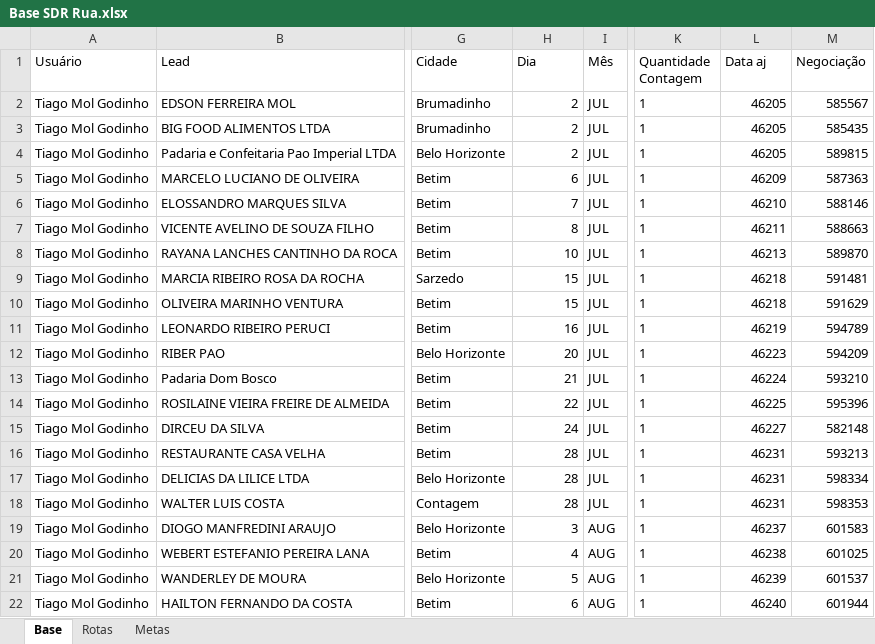
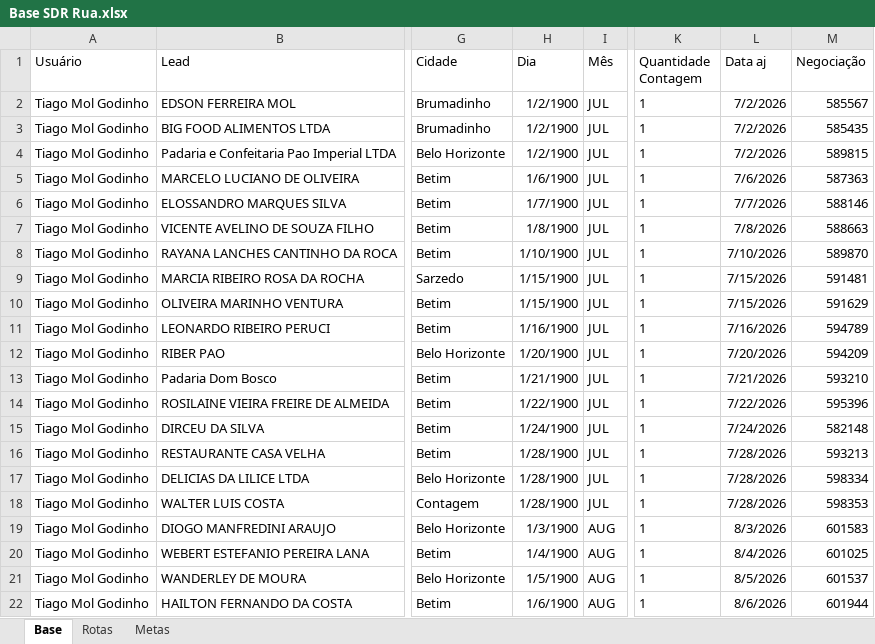
Before and after one commit to PabloGomes-hub/AcompanhamentoSDR, an Excel workbook: Base SDR Rua.xlsx, sheet Base, drawn as a sheet; only a part is shown, gaps mark what is left out; values as stored, in another font and other column widths than the file's, no borders; the diff covers the shown part only; the diff names each change by its address in the sheet, - before the commit and + after, or states it on an @@ line.

Commit message:
Add files via upload

```diff
--- a/Base SDR Rua.xlsx (sheet Base)
+++ b/Base SDR Rua.xlsx (sheet Base)
-H2:H4 (Dia): 2
+H2:H4 (Dia): 1/2/1900
-L2:L4 (Data aj): 46205
+L2:L4 (Data aj): 7/2/2026
-H5 (Dia): 6
+H5 (Dia): 1/6/1900
-L5 (Data aj): 46209
+L5 (Data aj): 7/6/2026
-H6 (Dia): 7
+H6 (Dia): 1/7/1900
-L6 (Data aj): 46210
+L6 (Data aj): 7/7/2026
-H7 (Dia): 8
+H7 (Dia): 1/8/1900
-L7 (Data aj): 46211
+L7 (Data aj): 7/8/2026
-H8 (Dia): 10
+H8 (Dia): 1/10/1900
-L8 (Data aj): 46213
+L8 (Data aj): 7/10/2026
-H9:H10 (Dia): 15
+H9:H10 (Dia): 1/15/1900
-L9:L10 (Data aj): 46218
+L9:L10 (Data aj): 7/15/2026
-H11 (Dia): 16
+H11 (Dia): 1/16/1900
-L11 (Data aj): 46219
+L11 (Data aj): 7/16/2026
-H12 (Dia): 20
+H12 (Dia): 1/20/1900
-L12 (Data aj): 46223
+L12 (Data aj): 7/20/2026
-H13 (Dia): 21
+H13 (Dia): 1/21/1900
-L13 (Data aj): 46224
+L13 (Data aj): 7/21/2026
-H14 (Dia): 22
+H14 (Dia): 1/22/1900
-L14 (Data aj): 46225
+L14 (Data aj): 7/22/2026
-H15 (Dia): 24
+H15 (Dia): 1/24/1900
-L15 (Data aj): 46227
+L15 (Data aj): 7/24/2026
-H16:H18 (Dia): 28
+H16:H18 (Dia): 1/28/1900
-L16:L18 (Data aj): 46231
+L16:L18 (Data aj): 7/28/2026
-H19 (Dia): 3
+H19 (Dia): 1/3/1900
-L19 (Data aj): 46237
+L19 (Data aj): 8/3/2026
-H20 (Dia): 4
+H20 (Dia): 1/4/1900
-L20 (Data aj): 46238
+L20 (Data aj): 8/4/2026
-H21 (Dia): 5
+H21 (Dia): 1/5/1900
-L21 (Data aj): 46239
+L21 (Data aj): 8/5/2026
-H22 (Dia): 6
+H22 (Dia): 1/6/1900
-L22 (Data aj): 46240
+L22 (Data aj): 8/6/2026
```
Also changed, not shown: 1 added row and 87 edited cells elsewhere in this sheet, sheet Rotas.
